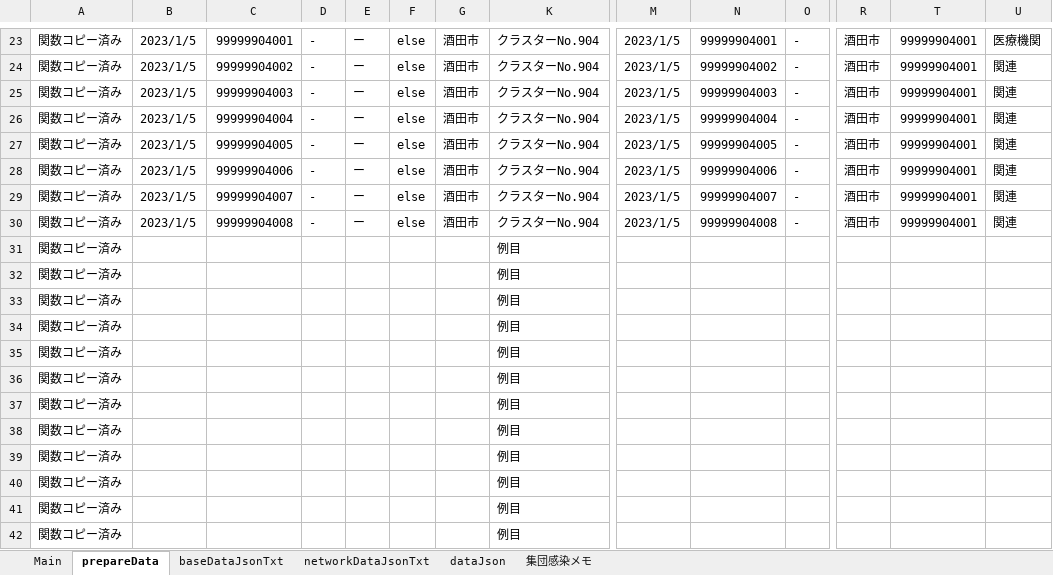
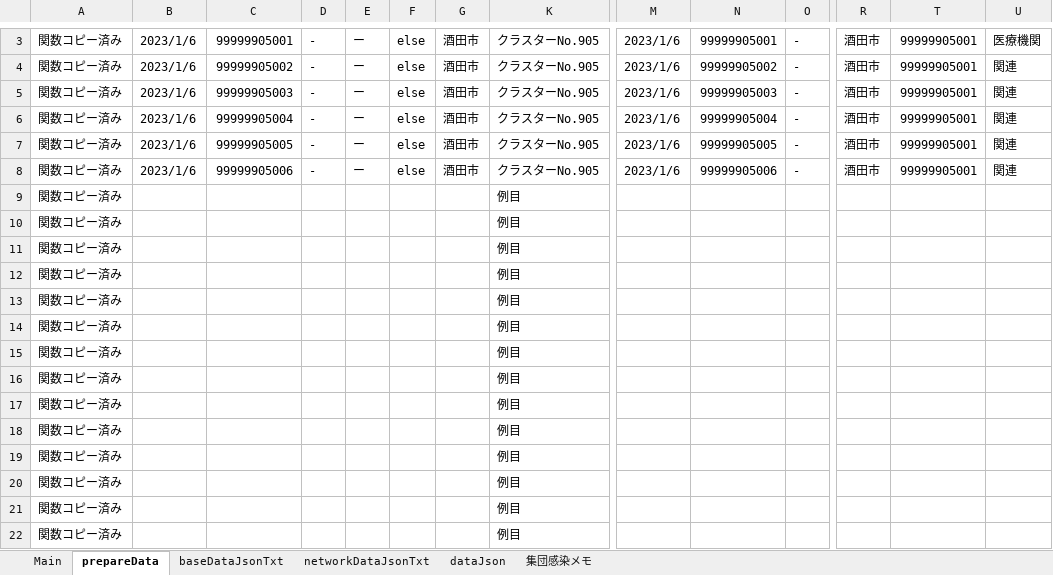
Before and after one commit to yamaserif/yamagata-covid19-virusNetworkJsonGenerator, an Excel workbook: 差分のみ/差分_covid19.xlsm, sheet prepareData, drawn as a sheet; only a part is shown, gaps mark what is left out; the shorter side is filled out with more unchanged rows; values as stored, in another font and other column widths than the file's, no borders; removed rows and columns are numbered as before the commit, all else as after; rows hold the shown columns only; the diff covers the shown part only; the diff names each change by its address in the sheet, - before the commit and + after, or states it on an @@ line.

```diff
--- a/差分のみ/差分_covid19.xlsm (sheet prepareData)
+++ b/差分のみ/差分_covid19.xlsm (sheet prepareData)
-B3:B8: 2023/1/5
+B3:B8: 2023/1/6
-C3: 99999904001
+C3: 99999905001
-K3:K8: クラスターNo.904
+K3:K8: クラスターNo.905
-M3:M8: 2023/1/5
+M3:M8: 2023/1/6
-N3: 99999904001
+N3: 99999905001
-T3:T8: 99999904001
+T3:T8: 99999905001
-C4: 99999904002
+C4: 99999905002
-N4: 99999904002
+N4: 99999905002
-C5: 99999904003
+C5: 99999905003
-N5: 99999904003
+N5: 99999905003
-C6: 99999904004
+C6: 99999905004
-N6: 99999904004
+N6: 99999905004
-C7: 99999904005
+C7: 99999905005
-N7: 99999904005
+N7: 99999905005
-C8: 99999904006
+C8: 99999905006
-N8: 99999904006
+N8: 99999905006
-row 29: 関数コピー済み | 2023/1/5 | 99999904007 | - | ー | else | 酒田市 | クラスターNo.904 | 2023/1/5 | 99999904007 | - | 酒田市 | 99999904001 | 関連
-row 30: 関数コピー済み | 2023/1/5 | 99999904008 | - | ー | else | 酒田市 | クラスターNo.904 | 2023/1/5 | 99999904008 | - | 酒田市 | 99999904001 | 関連
+row 9: 関数コピー済み |  |  |  |  |  |  | 例目
+row 10: 関数コピー済み |  |  |  |  |  |  | 例目
+row 11: 関数コピー済み |  |  |  |  |  |  | 例目
+row 12: 関数コピー済み |  |  |  |  |  |  | 例目
+row 13: 関数コピー済み |  |  |  |  |  |  | 例目
+row 14: 関数コピー済み |  |  |  |  |  |  | 例目
+row 15: 関数コピー済み |  |  |  |  |  |  | 例目
+row 16: 関数コピー済み |  |  |  |  |  |  | 例目
+row 17: 関数コピー済み |  |  |  |  |  |  | 例目
+row 18: 関数コピー済み |  |  |  |  |  |  | 例目
+row 19: 関数コピー済み |  |  |  |  |  |  | 例目
+row 20: 関数コピー済み |  |  |  |  |  |  | 例目
+row 21: 関数コピー済み |  |  |  |  |  |  | 例目
+row 22: 関数コピー済み |  |  |  |  |  |  | 例目
```
Also changed, not shown: 8 added rows and 20 removed rows elsewhere in this sheet, sheet Main, sheet baseDataJsonTxt, sheet networkDataJsonTxt, sheet dataJson, formulas that keep their value, hidden cells, 4 other files.
